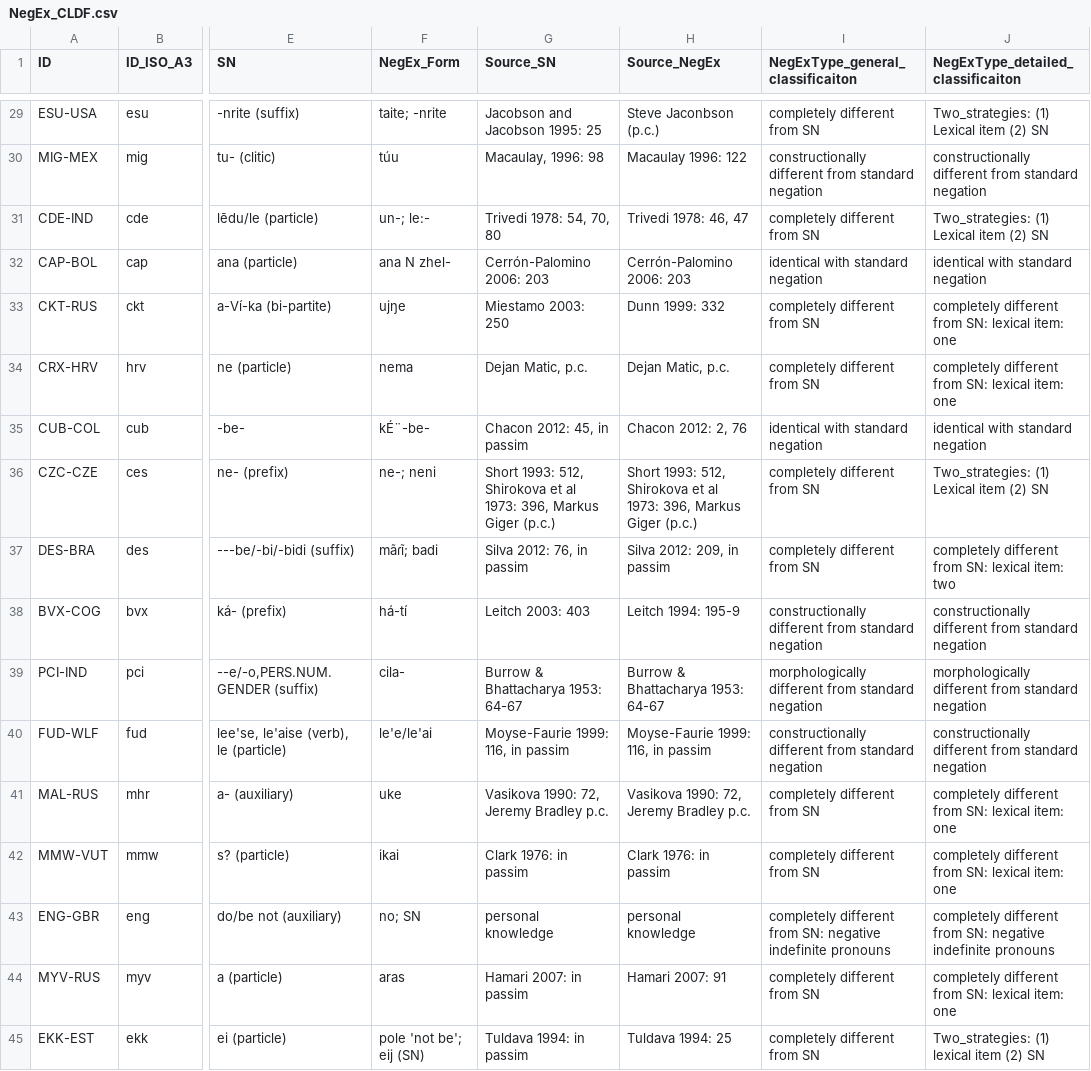
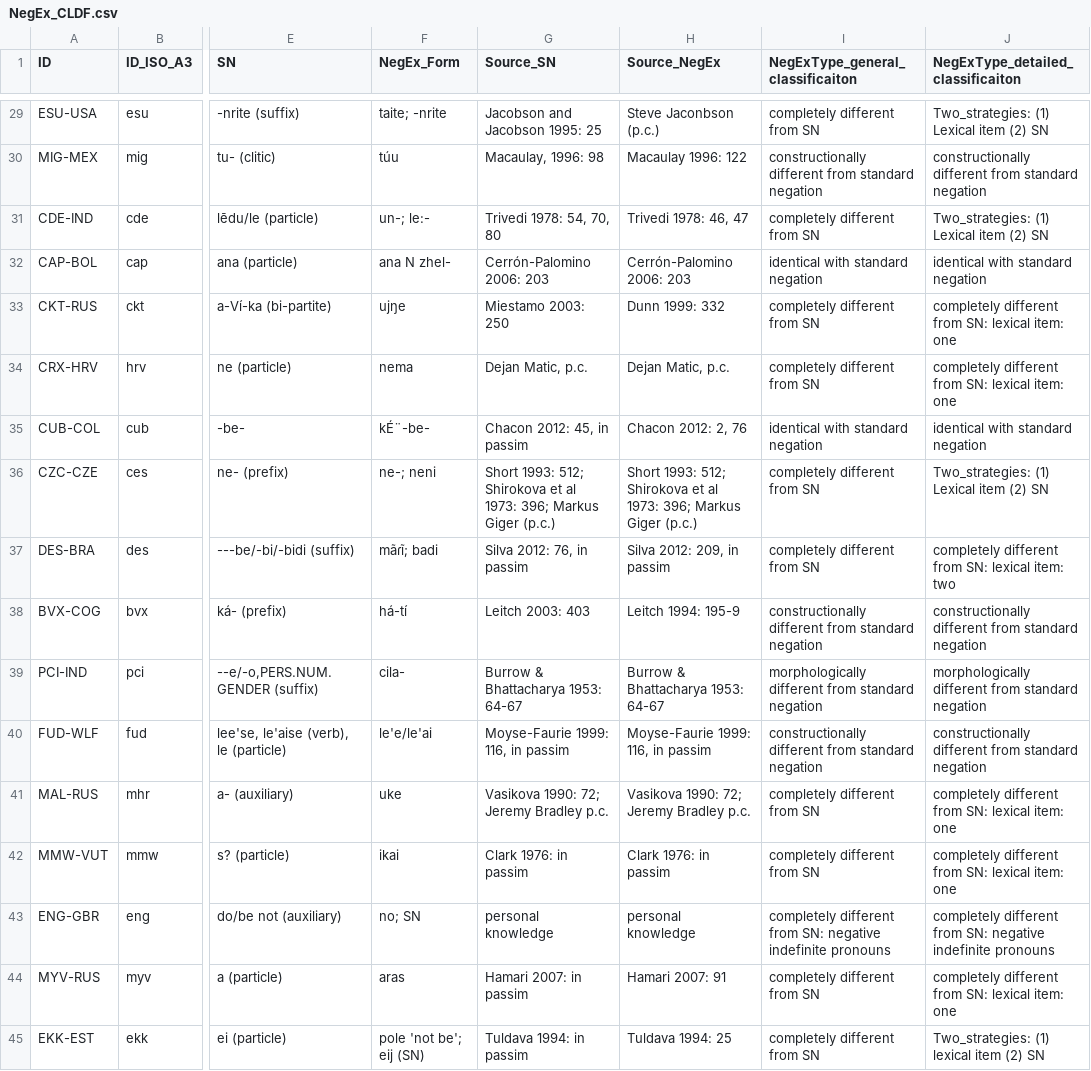
Before and after one commit to cldf-datasets/veselinovanegex, a CSV file: raw/NegEx_CLDF.csv, drawn as a sheet; only a part is shown, gaps mark what is left out; the diff covers the shown part only; the diff names each change by its address in the sheet, - before the commit and + after, or states it on an @@ line.

```diff
--- a/raw/NegEx_CLDF.csv
+++ b/raw/NegEx_CLDF.csv
-G36 (Source_SN): Short 1993: 512, Shirokova et al 1973: 396, Markus Giger…
+G36 (Source_SN): Short 1993: 512; Shirokova et al 1973: 396; Markus Giger…
-H36 (Source_NegEx): Short 1993: 512, Shirokova et al 1973: 396, Markus Giger…
+H36 (Source_NegEx): Short 1993: 512; Shirokova et al 1973: 396; Markus Giger…
-G41 (Source_SN): Vasikova 1990: 72, Jeremy Bradley p.c.
+G41 (Source_SN): Vasikova 1990: 72; Jeremy Bradley p.c.
-H41 (Source_NegEx): Vasikova 1990: 72, Jeremy Bradley p.c.
+H41 (Source_NegEx): Vasikova 1990: 72; Jeremy Bradley p.c.
```
Also changed, not shown: 36 edited cells elsewhere in this file.
